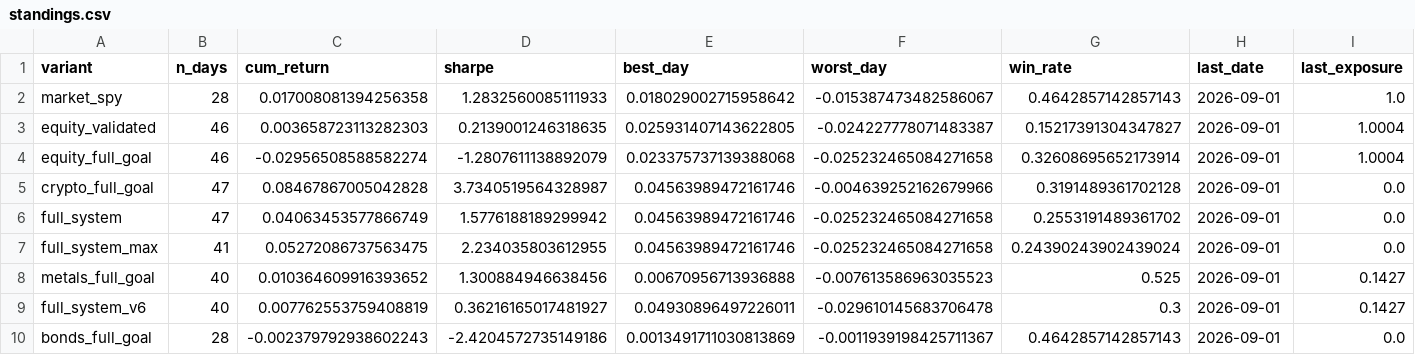
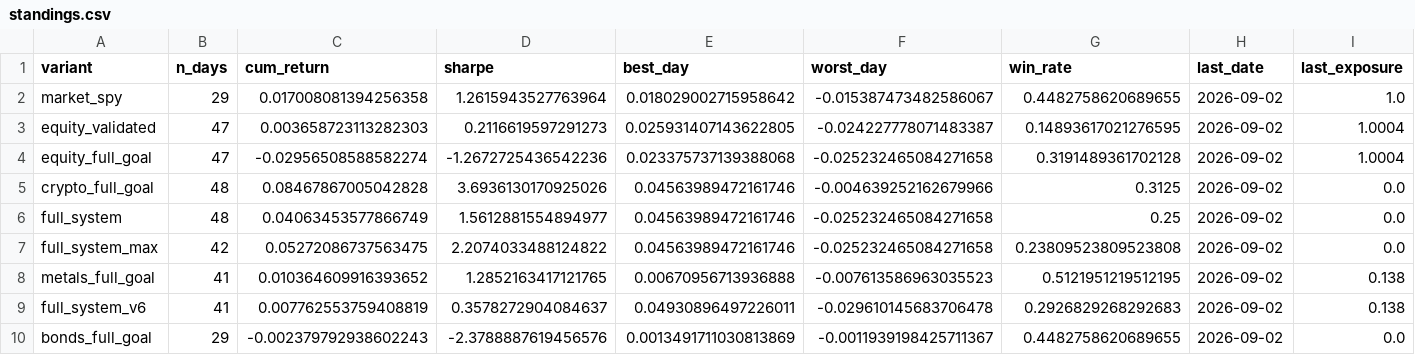
Before and after one commit to dballage777/dballage, a CSV file: paper/reports/standings.csv, drawn as a sheet; only a part is shown; the diff names each change by its address in the sheet, - before the commit and + after, or states it on an @@ line.

```diff
--- a/paper/reports/standings.csv
+++ b/paper/reports/standings.csv
-B2 (n_days): 28
+B2 (n_days): 29
-D2 (sharpe): 1.2832560085111933
+D2 (sharpe): 1.2615943527763964
-G2 (win_rate): 0.4642857142857143
+G2 (win_rate): 0.4482758620689655
-H2:H10 (last_date): 2026-09-01
+H2:H10 (last_date): 2026-09-02
-B3:B4 (n_days): 46
+B3:B4 (n_days): 47
-D3 (sharpe): 0.2139001246318635
+D3 (sharpe): 0.2116619597291273
-G3 (win_rate): 0.15217391304347827
+G3 (win_rate): 0.14893617021276595
-D4 (sharpe): -1.2807611138892079
+D4 (sharpe): -1.2672725436542236
-G4 (win_rate): 0.32608695652173914
+G4 (win_rate): 0.3191489361702128
-B5:B6 (n_days): 47
+B5:B6 (n_days): 48
-D5 (sharpe): 3.7340519564328987
+D5 (sharpe): 3.6936130170925026
-G5 (win_rate): 0.3191489361702128
+G5 (win_rate): 0.3125
-D6 (sharpe): 1.5776188189299942
+D6 (sharpe): 1.5612881554894977
-G6 (win_rate): 0.2553191489361702
+G6 (win_rate): 0.25
-B7 (n_days): 41
+B7 (n_days): 42
-D7 (sharpe): 2.234035803612955
+D7 (sharpe): 2.2074033488124822
-G7 (win_rate): 0.24390243902439024
+G7 (win_rate): 0.23809523809523808
-B8:B9 (n_days): 40
+B8:B9 (n_days): 41
-D8 (sharpe): 1.300884946638456
+D8 (sharpe): 1.2852163417121765
-G8 (win_rate): 0.525
+G8 (win_rate): 0.5121951219512195
-I8:I9 (last_exposure): 0.1427
+I8:I9 (last_exposure): 0.138
-D9 (sharpe): 0.36216165017481927
+D9 (sharpe): 0.3578272904084637
-G9 (win_rate): 0.3
+G9 (win_rate): 0.2926829268292683
-B10 (n_days): 28
+B10 (n_days): 29
-D10 (sharpe): -2.4204572735149186
+D10 (sharpe): -2.3788887619456576
-G10 (win_rate): 0.4642857142857143
+G10 (win_rate): 0.4482758620689655
```
Also changed, not shown: paper/reports/daily_returns.csv, 6 other files.
